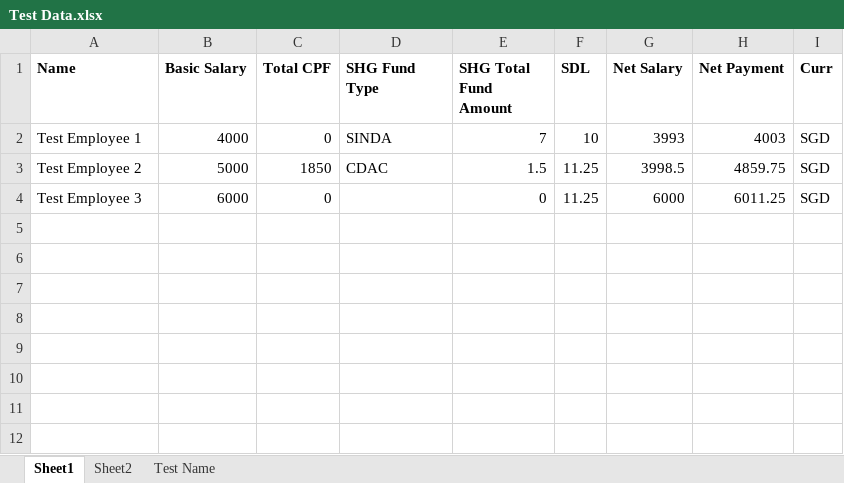
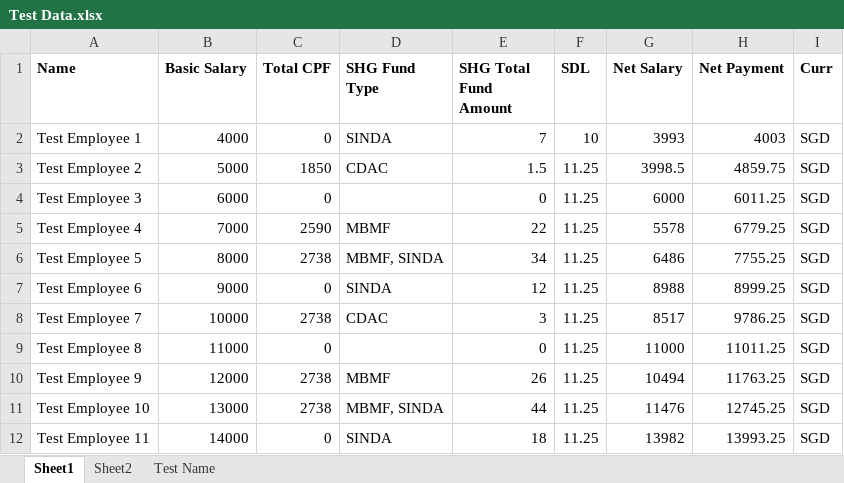
Before and after one commit to rasaarah/hre_test, an Excel workbook: Data Files/Test Data.xlsx, sheet Sheet1, drawn as a sheet; values as stored, in another font and other column widths than the file's, no borders; the diff names each change by its address in the sheet, - before the commit and + after, or states it on an @@ line.

Commit message:
Add commentation and refine verifyNetPayment method

```diff
--- a/Data Files/Test Data.xlsx (sheet Sheet1)
+++ b/Data Files/Test Data.xlsx (sheet Sheet1)
+row 5: Test Employee 4 | 7000 | 2590 | MBMF | 22 | 11.25 | 5578 | 6779.25 | SGD
+row 6: Test Employee 5 | 8000 | 2738 | MBMF, SINDA | 34 | 11.25 | 6486 | 7755.25 | SGD
+row 7: Test Employee 6 | 9000 | 0 | SINDA | 12 | 11.25 | 8988 | 8999.25 | SGD
+row 8: Test Employee 7 | 10000 | 2738 | CDAC | 3 | 11.25 | 8517 | 9786.25 | SGD
+row 9: Test Employee 8 | 11000 | 0 |  | 0 | 11.25 | 11000 | 11011.25 | SGD
+row 10: Test Employee 9 | 12000 | 2738 | MBMF | 26 | 11.25 | 10494 | 11763.25 | SGD
+row 11: Test Employee 10 | 13000 | 2738 | MBMF, SINDA | 44 | 11.25 | 11476 | 12745.25 | SGD
+row 12: Test Employee 11 | 14000 | 0 | SINDA | 18 | 11.25 | 13982 | 13993.25 | SGD
```
Also changed, not shown: sheet Sheet2, sheet Test Name, 6 other files.
